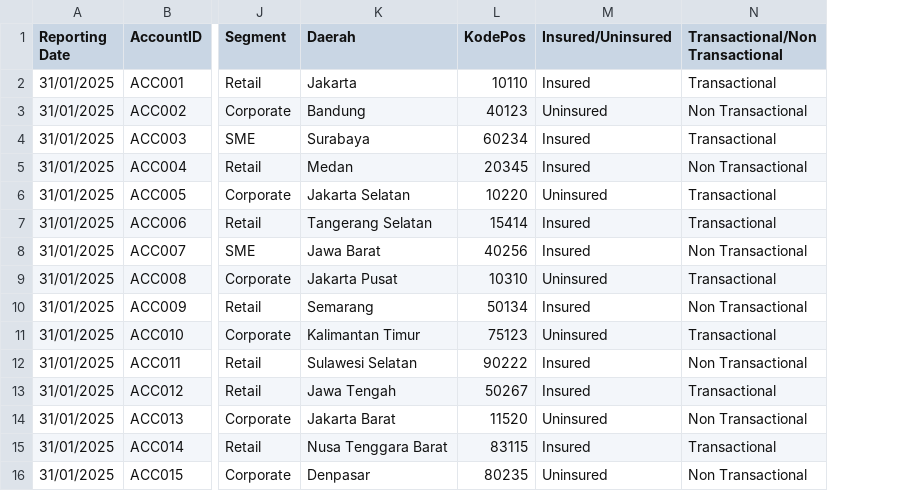
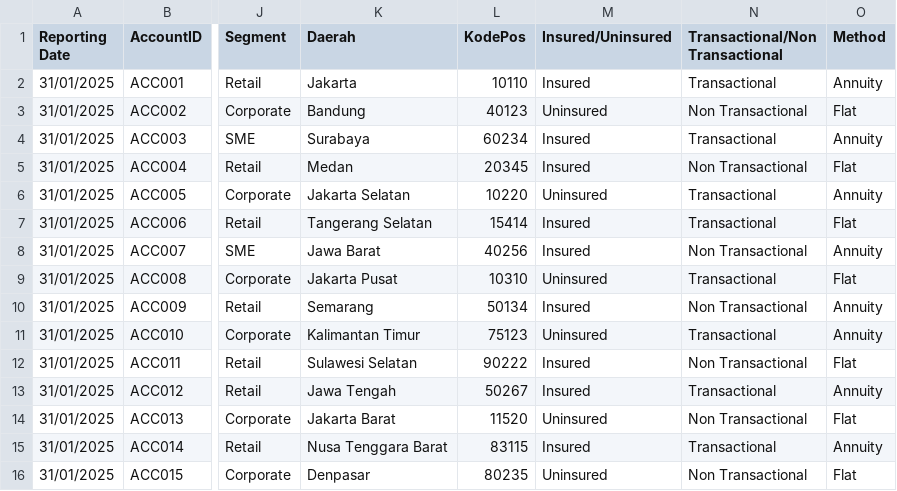
Before and after one commit to farrelathalla/betterbankings-software, a CSV file: public/sample_data.csv, drawn as a sheet; only a part is shown, gaps mark what is left out; the diff names each change by its address in the sheet, - before the commit and + after, or states it on an @@ line.

```diff
--- a/public/sample_data.csv
+++ b/public/sample_data.csv
+column O (Method), rows 2-16: Annuity | Flat | Annuity | Flat | Annuity | Flat | Annuity | Flat | Annuity | Annuity | Flat | Annuity | Flat | Annuity | Flat
```
Also changed, not shown: 6 other files.
